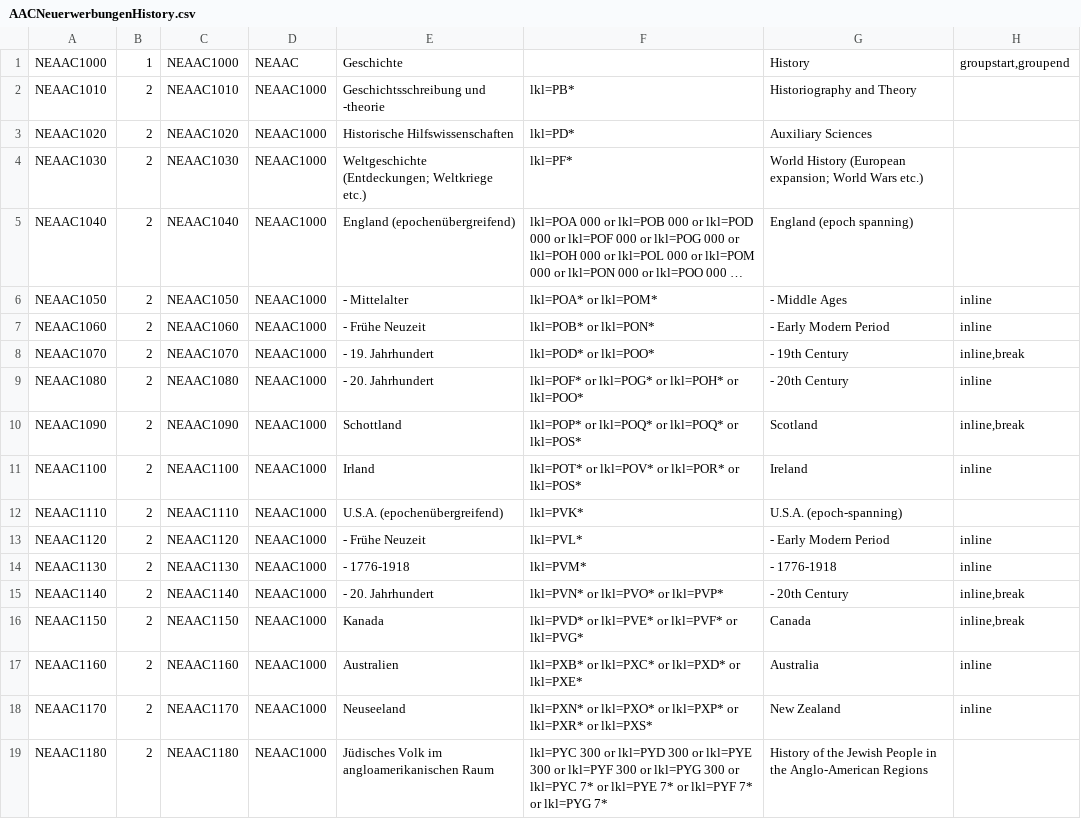
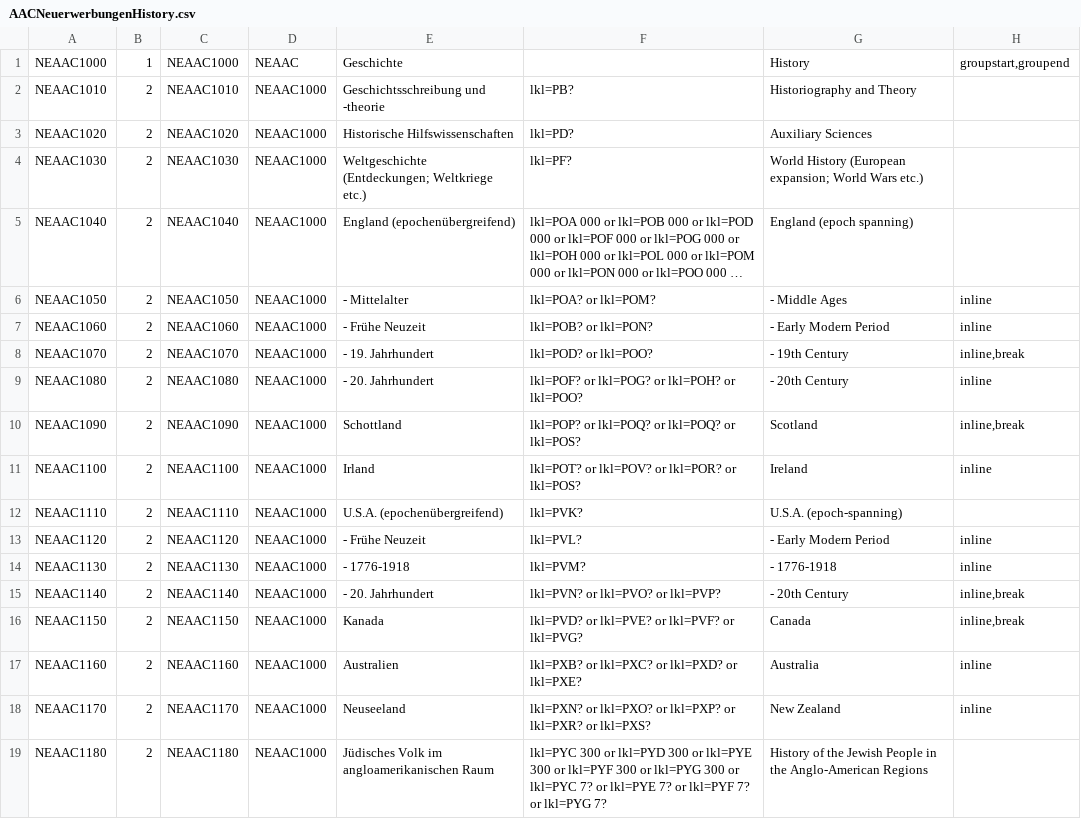
Before and after one commit to subugoe/vlibs-typo3, a CSV file: fileadmin/gok/csv/AACNeuerwerbungenHistory.csv, drawn as a sheet; long unchanged cells end in …; the diff names each change by its address in the sheet, - before the commit and + after, or states it on an @@ line.

```diff
--- a/fileadmin/gok/csv/AACNeuerwerbungenHistory.csv
+++ b/fileadmin/gok/csv/AACNeuerwerbungenHistory.csv
-F2: lkl=PB*
+F2: lkl=PB?
-F3: lkl=PD*
+F3: lkl=PD?
-F4: lkl=PF*
+F4: lkl=PF?
-F6: lkl=POA* or lkl=POM*
+F6: lkl=POA? or lkl=POM?
-F7: lkl=POB* or lkl=PON*
+F7: lkl=POB? or lkl=PON?
-F8: lkl=POD* or lkl=POO*
+F8: lkl=POD? or lkl=POO?
-F9: lkl=POF* or lkl=POG* or lkl=POH* or lkl=POO*
+F9: lkl=POF? or lkl=POG? or lkl=POH? or lkl=POO?
-F10: lkl=POP* or lkl=POQ* or lkl=POQ* or lkl=POS*
+F10: lkl=POP? or lkl=POQ? or lkl=POQ? or lkl=POS?
-F11: lkl=POT* or lkl=POV* or lkl=POR* or lkl=POS*
+F11: lkl=POT? or lkl=POV? or lkl=POR? or lkl=POS?
-F12: lkl=PVK*
+F12: lkl=PVK?
-F13: lkl=PVL*
+F13: lkl=PVL?
-F14: lkl=PVM*
+F14: lkl=PVM?
-F15: lkl=PVN* or lkl=PVO* or lkl=PVP*
+F15: lkl=PVN? or lkl=PVO? or lkl=PVP?
-F16: lkl=PVD* or lkl=PVE* or lkl=PVF* or lkl=PVG*
+F16: lkl=PVD? or lkl=PVE? or lkl=PVF? or lkl=PVG?
-F17: lkl=PXB* or lkl=PXC* or lkl=PXD* or lkl=PXE*
+F17: lkl=PXB? or lkl=PXC? or lkl=PXD? or lkl=PXE?
-F18: lkl=PXN* or lkl=PXO* or lkl=PXP* or lkl=PXR* or lkl=PXS*
+F18: lkl=PXN? or lkl=PXO? or lkl=PXP? or lkl=PXR? or lkl=PXS?
-F19: …or lkl=PYC 7* or lkl=PYE 7* or lkl=PYF 7* or lkl=PYG 7*
+F19: …or lkl=PYC 7? or lkl=PYE 7? or lkl=PYF 7? or lkl=PYG 7?
```
Also changed, not shown: fileadmin/gok/csv/AACNeuerwerbungenLiterature.csv, fileadmin/gok/csv/GuideHistory.csv, 1 other file.
